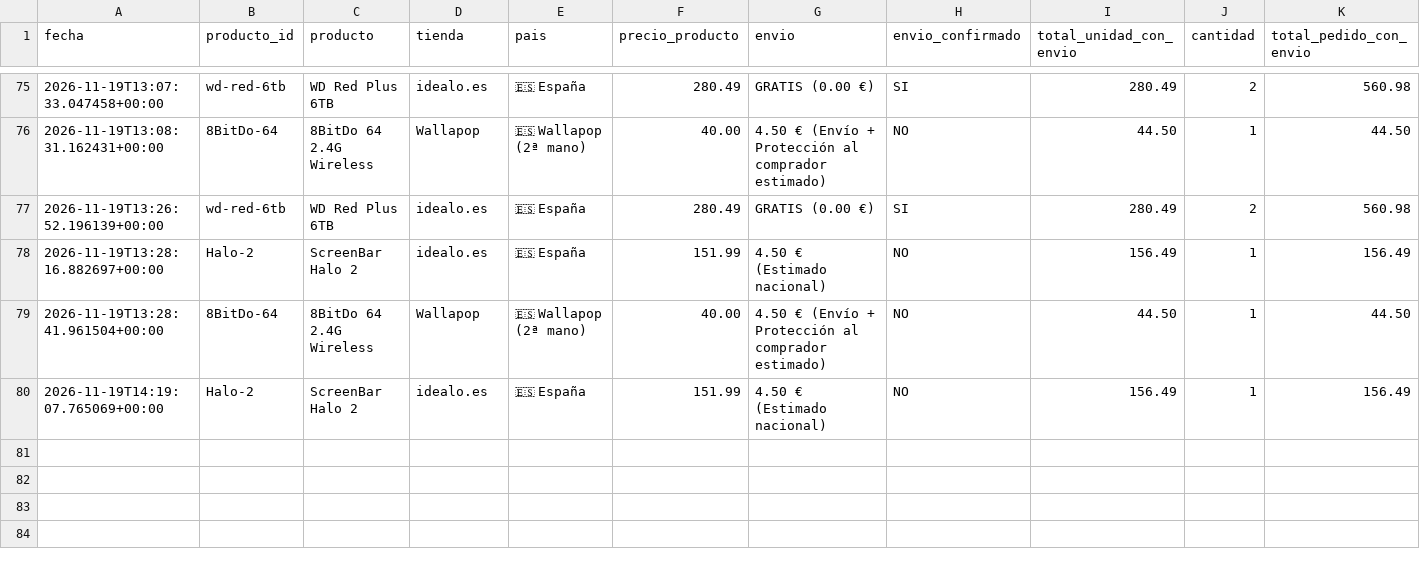
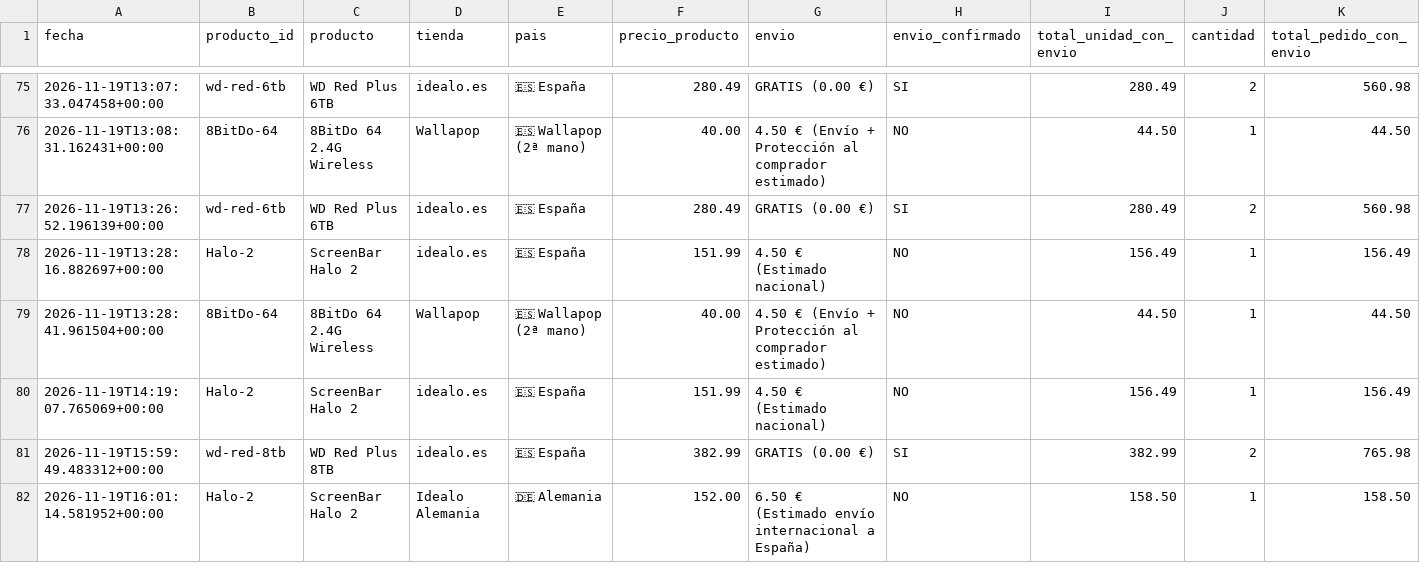
Before and after one commit to antonio-bravo/telegram-price, a CSV file: historico.csv, drawn as a sheet; only a part is shown, gaps mark what is left out; rows hold the shown columns only; the diff names each change by its address in the sheet, - before the commit and + after, or states it on an @@ line.

```diff
--- a/historico.csv
+++ b/historico.csv
+row 81: 2026-11-19T15:59:49.483312+00:00 | wd-red-8tb | WD Red Plus 8TB | idealo.es | 🇪🇸 España | 382.99 | GRATIS (0.00 €) | SI | 382.99 | 2 | 765.98
+row 82: 2026-11-19T16:01:14.581952+00:00 | Halo-2 | ScreenBar Halo 2 | Idealo Alemania | 🇩🇪 Alemania | 152.00 | 6.50 € (Estimado envío internacional a España) | NO | 158.50 | 1 | 158.50
```
